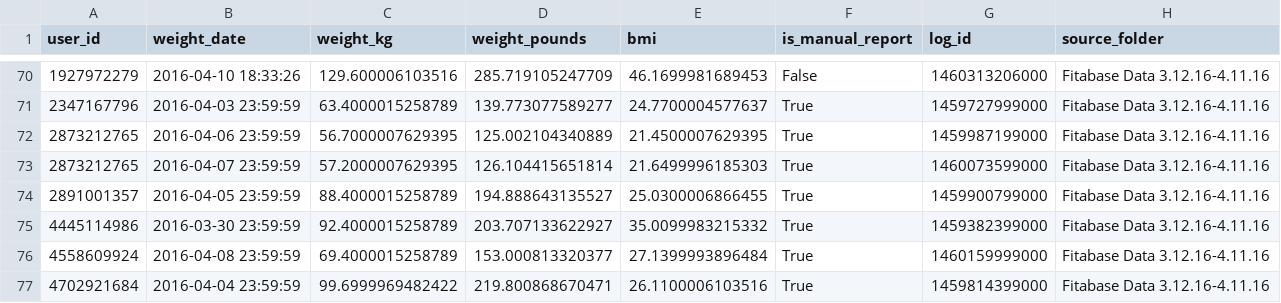
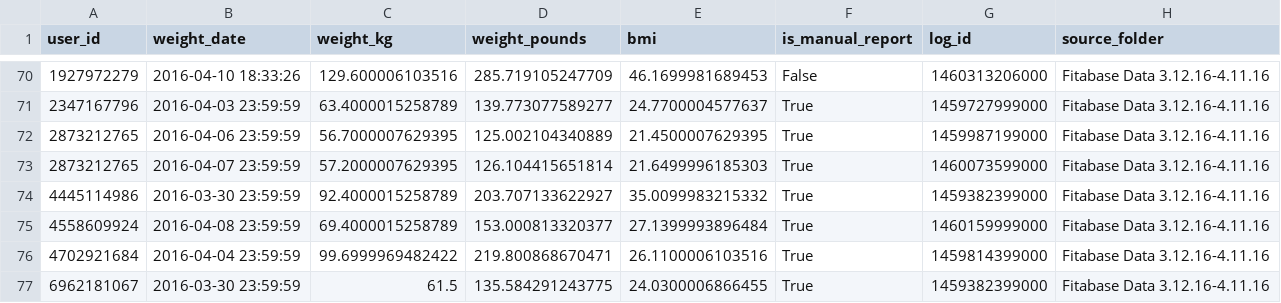
Before and after one commit to AleCecilio/bellabeat_data_analysis, a CSV file: data/processed/silver/weight_log_processed.csv, drawn as a sheet; only a part is shown, gaps mark what is left out; the shorter side is filled out with more unchanged rows; the diff names each change by its address in the sheet, - before the commit and + after, or states it on an @@ line.

```diff
--- a/data/processed/silver/weight_log_processed.csv
+++ b/data/processed/silver/weight_log_processed.csv
-row 74: 2891001357 | 2016-04-05 23:59:59 | 88.4000015258789 | 194.888643135527 | 25.0300006866455 | True | 1459900799000 | Fitabase Data 3.12.16-4.11.16
```
Also changed, not shown: data/processed/silver/daily_activity_processed.csv, 4 other files.
